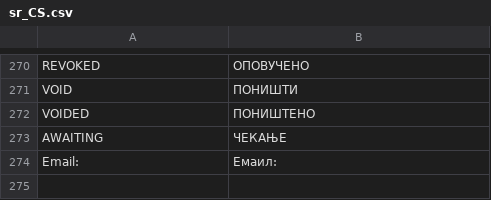
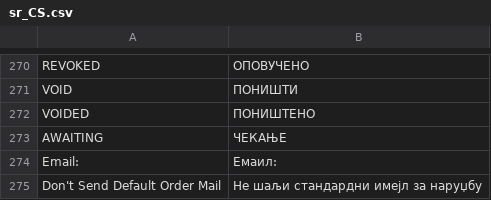
Before and after one commit to holest-ecommerce/HolestPay-magento, a CSV file: HEC/HolestPay/i18n/sr_CS.csv, drawn as a sheet; only a part is shown, gaps mark what is left out.

```diff
--- a/HEC/HolestPay/i18n/sr_CS.csv
+++ b/HEC/HolestPay/i18n/sr_CS.csv
@@ -274 +274,2 @@
 "Email:","Емаил:"
+"Don't Send Default Order Mail","Не шаљи стандардни имејл за наруџбу"
```
Also changed, not shown: HEC/HolestPay/i18n/en_US.csv, HEC/HolestPay/i18n/mk_MK.csv, 16 other files.
